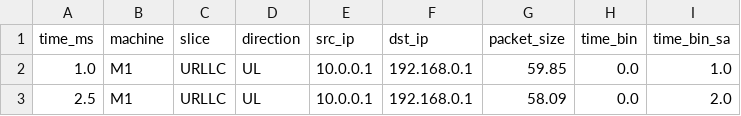
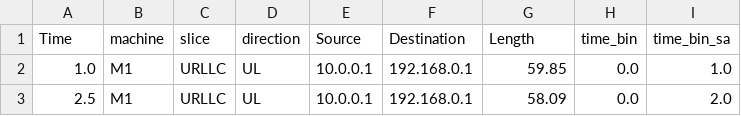
Before and after one commit to ElaheDlv/new-ai-ran-sim, a CSV file: backend/notebooks/URLLC_M1_aligned_trace.csv, drawn as a sheet; only a part is shown.

```diff
--- a/backend/notebooks/URLLC_M1_aligned_trace.csv
+++ b/backend/notebooks/URLLC_M1_aligned_trace.csv
@@ -1,2 +1,2 @@
-time_ms,machine,slice,direction,src_ip,dst_ip,packet_size,time_bin,time_bin_sa
+Time,machine,slice,direction,Source,Destination,Length,time_bin,time_bin_sa
 1.0,M1,URLLC,UL,10.0.0.1,192.168.0.1,59.85,0.0,1.0
```
Also changed, not shown: backend/notebooks/URLLC_M1_trace.csv, backend/notebooks/URLLC_M2_aligned_trace.csv, 12 other files.
